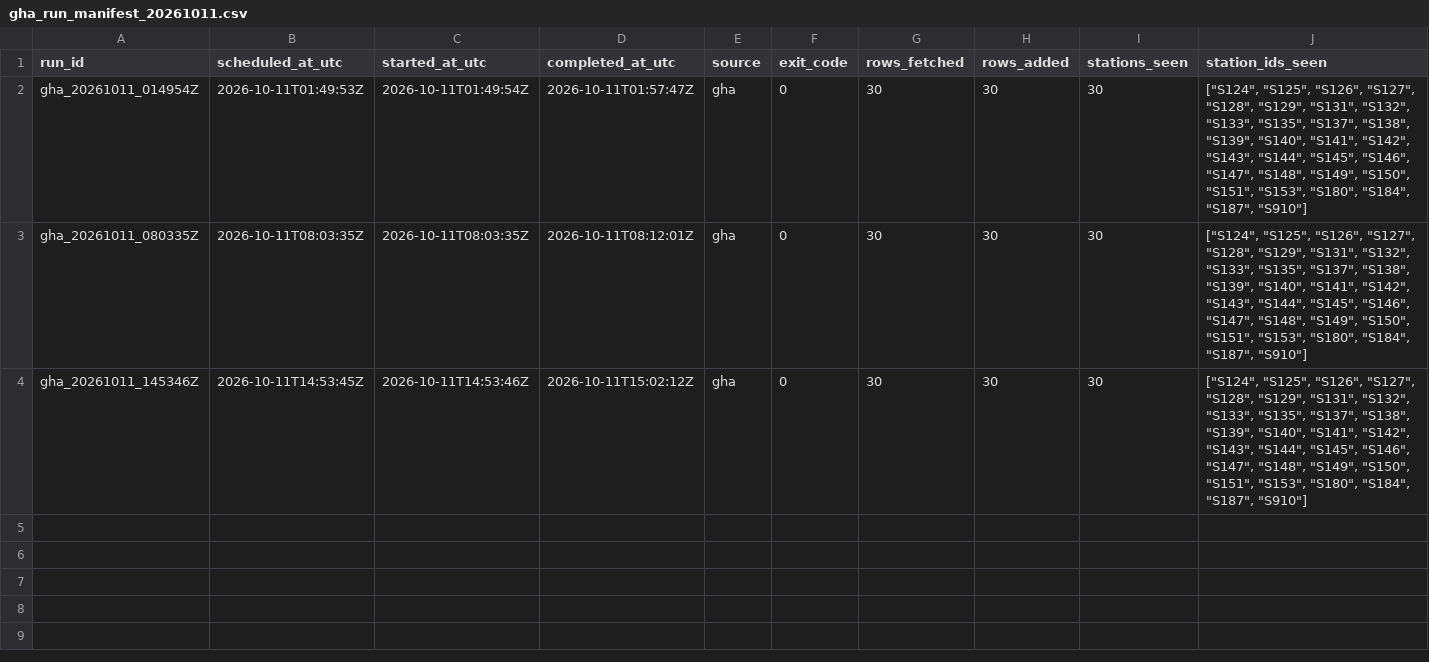
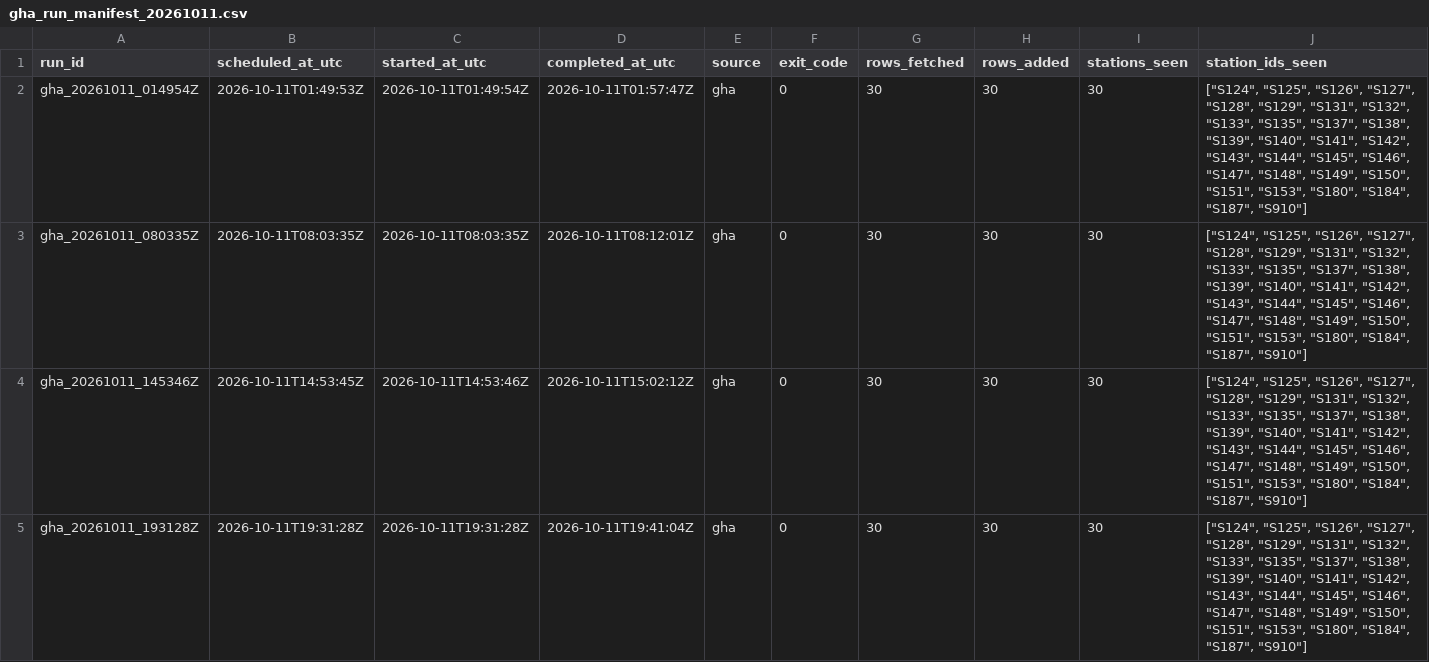
Before and after one commit to ada-yp526/Urban-Analytics-Portfolio, a CSV file: 06-openheat_grid/outputs/v11_archive_ops/gha_run_manifest_20261011.csv, drawn as a sheet; only a part is shown; rows hold the shown columns only; the diff names each change by its address in the sheet, - before the commit and + after, or states it on an @@ line.

```diff
--- a/06-openheat_grid/outputs/v11_archive_ops/gha_run_manifest_20261011.csv
+++ b/06-openheat_grid/outputs/v11_archive_ops/gha_run_manifest_20261011.csv
+row 5: gha_20261011_193128Z | 2026-10-11T19:31:28Z | 2026-10-11T19:31:28Z | 2026-10-11T19:41:04Z | gha | 0 | 30 | 30 | 30 | ["S124", "S125", "S126", "S127", "S128", "S129", "S131", "S132", "S133", "S135", "S137", "S138", "S139", "S140", "S141", "S142", "S143", "S144", "S145", "S146", "S147", "S148", "S149", "S150", "S151", "S153", "S180", "S184", "S187", "S910"]
```
Also changed, not shown: 6 other files.
